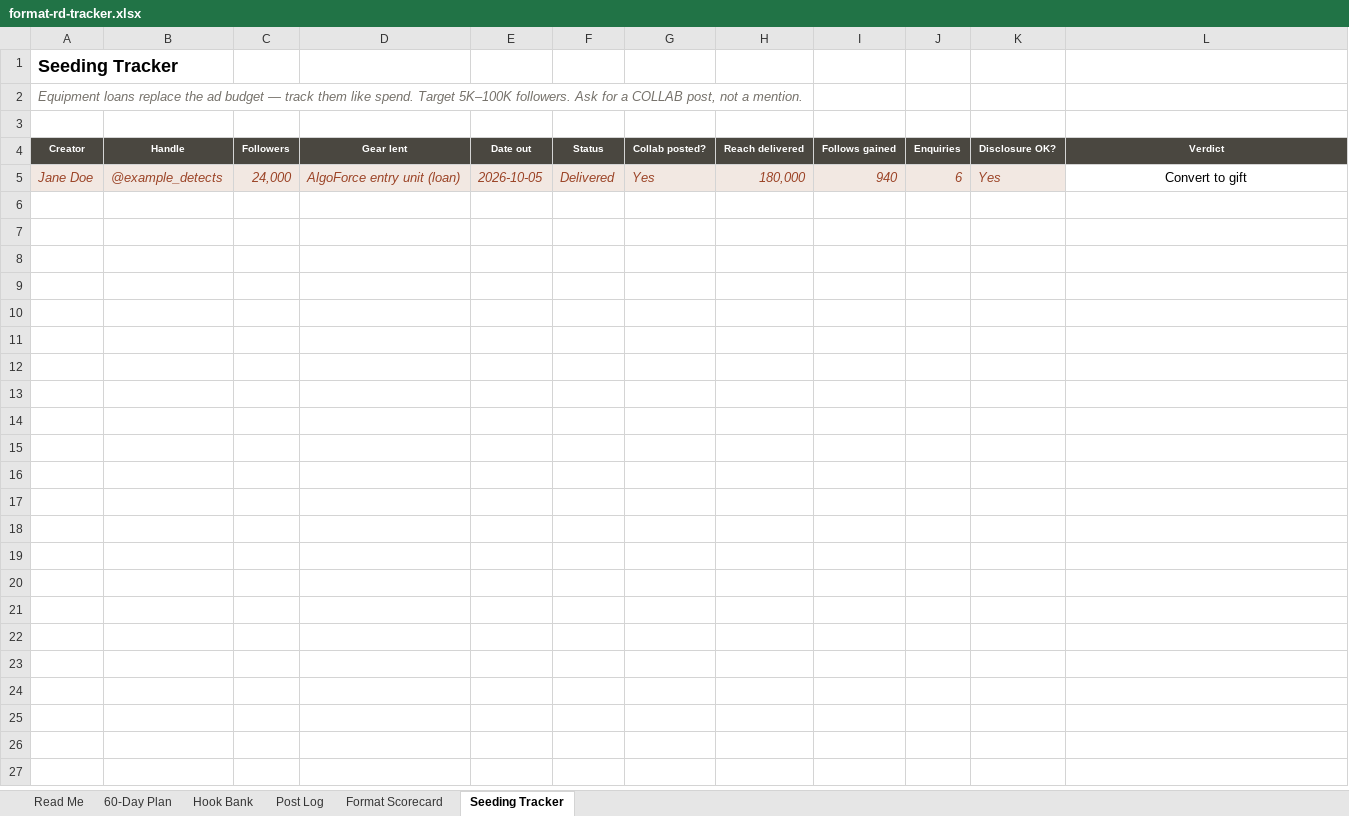
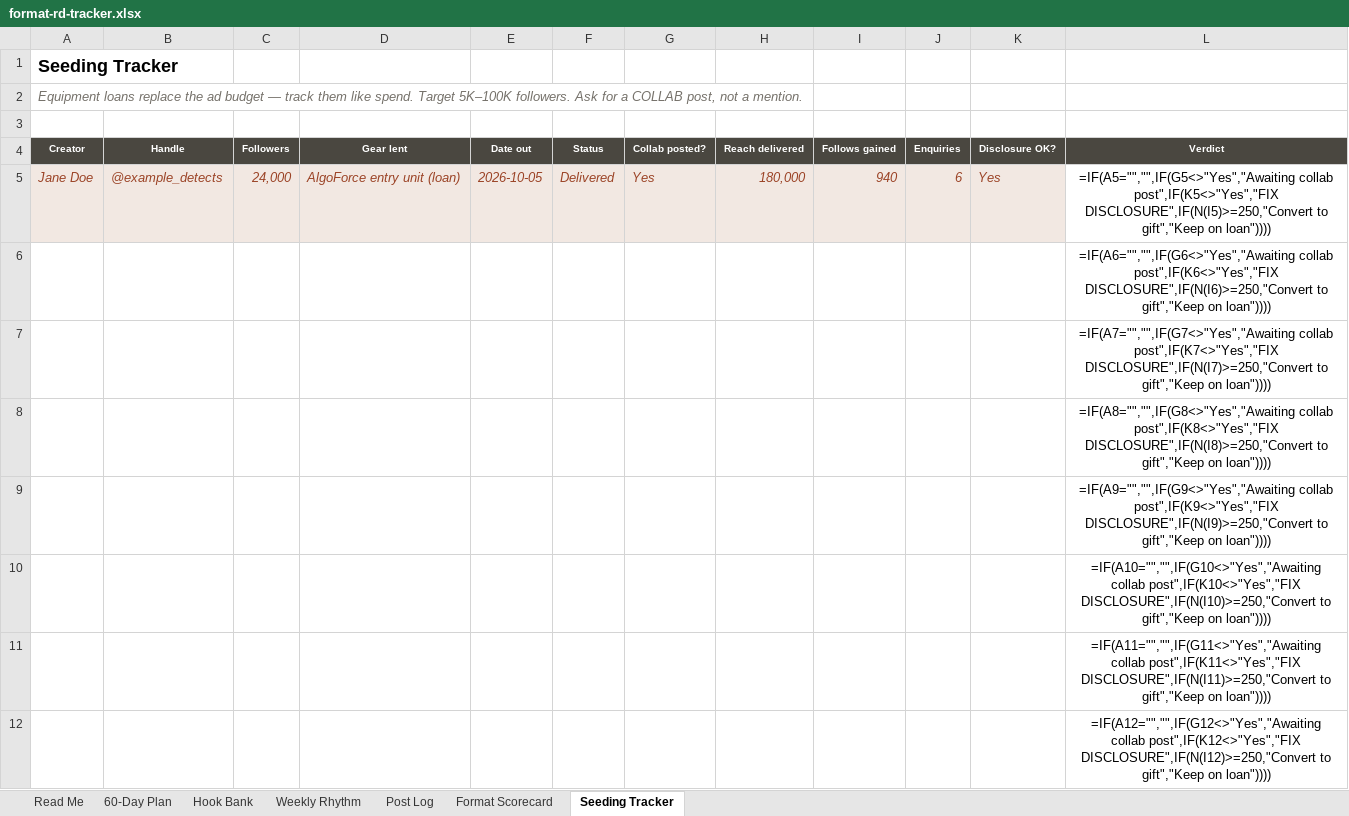
Before and after one commit to metaldetectorsdirect1-prog/manus, an Excel workbook: tools/format-rd-tracker.xlsx, sheet Seeding Tracker, drawn as a sheet; only a part is shown; values as stored, in another font and other column widths than the file's, no borders; formulas without a stored value are shown as written; the diff covers the shown part only; the diff names each change by its address in the sheet, - before the commit and + after, or states it on an @@ line.

```diff
--- a/tools/format-rd-tracker.xlsx (sheet Seeding Tracker)
+++ b/tools/format-rd-tracker.xlsx (sheet Seeding Tracker)
+sheet tab: Weekly Rhythm
-L5 (Verdict): Convert to gift
+L5 (Verdict): =IF(A5="","",IF(G5<>"Yes","Awaiting collab post",IF(K5<>"Yes","FIX DISCLOSURE",IF(N(I5)>=250,"Convert to gift","Keep on loan"))))
+row 6:  |  |  |  |  |  |  |  |  |  |  | =IF(A6="","",IF(G6<>"Yes","Awaiting collab post",IF(K6<>"Yes","FIX DISCLOSURE",IF(N(I6)>=250,"Convert to gift","Keep on loan"))))
+row 7:  |  |  |  |  |  |  |  |  |  |  | =IF(A7="","",IF(G7<>"Yes","Awaiting collab post",IF(K7<>"Yes","FIX DISCLOSURE",IF(N(I7)>=250,"Convert to gift","Keep on loan"))))
+row 8:  |  |  |  |  |  |  |  |  |  |  | =IF(A8="","",IF(G8<>"Yes","Awaiting collab post",IF(K8<>"Yes","FIX DISCLOSURE",IF(N(I8)>=250,"Convert to gift","Keep on loan"))))
+row 9:  |  |  |  |  |  |  |  |  |  |  | =IF(A9="","",IF(G9<>"Yes","Awaiting collab post",IF(K9<>"Yes","FIX DISCLOSURE",IF(N(I9)>=250,"Convert to gift","Keep on loan"))))
+row 10:  |  |  |  |  |  |  |  |  |  |  | =IF(A10="","",IF(G10<>"Yes","Awaiting collab post",IF(K10<>"Yes","FIX DISCLOSURE",IF(N(I10)>=250,"Convert to gift","Keep on loan"))))
+row 11:  |  |  |  |  |  |  |  |  |  |  | =IF(A11="","",IF(G11<>"Yes","Awaiting collab post",IF(K11<>"Yes","FIX DISCLOSURE",IF(N(I11)>=250,"Convert to gift","Keep on loan"))))
+row 12:  |  |  |  |  |  |  |  |  |  |  | =IF(A12="","",IF(G12<>"Yes","Awaiting collab post",IF(K12<>"Yes","FIX DISCLOSURE",IF(N(I12)>=250,"Convert to gift","Keep on loan"))))
```
Also changed, not shown: 108 added rows elsewhere in this sheet, sheet Post Log, sheet 60-Day Plan, sheet Read Me, sheet Format Scorecard, 1 other file.
